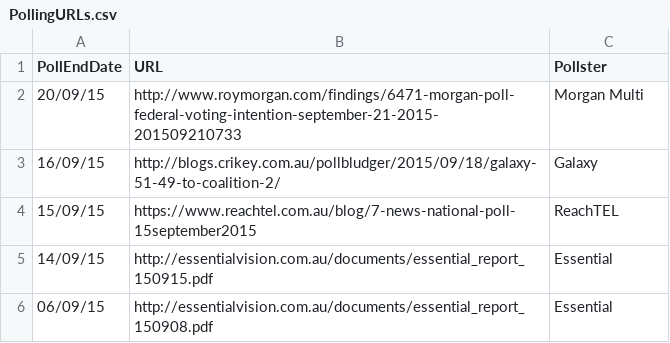
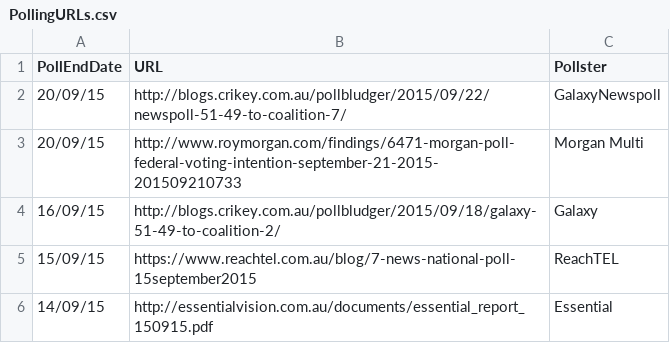
Before and after one commit to PhantomTrend/ptcode, a CSV file: PollingData/PollingURLs.csv, drawn as a sheet; only a part is shown; the shorter side is filled out with more unchanged rows; the diff names each change by its address in the sheet, - before the commit and + after, or states it on an @@ line.

Commit message:
Newspoll 22 Sep

```diff
--- a/PollingData/PollingURLs.csv
+++ b/PollingData/PollingURLs.csv
+row 2: 20/09/15 | http://blogs.crikey.com.au/pollbludger/2015/09/22/newspoll-51-49-to-coalition-7/ | GalaxyNewspoll
```
Also changed, not shown: PollingData/National2ppData.csv, PollingData/NationalData.csv.
